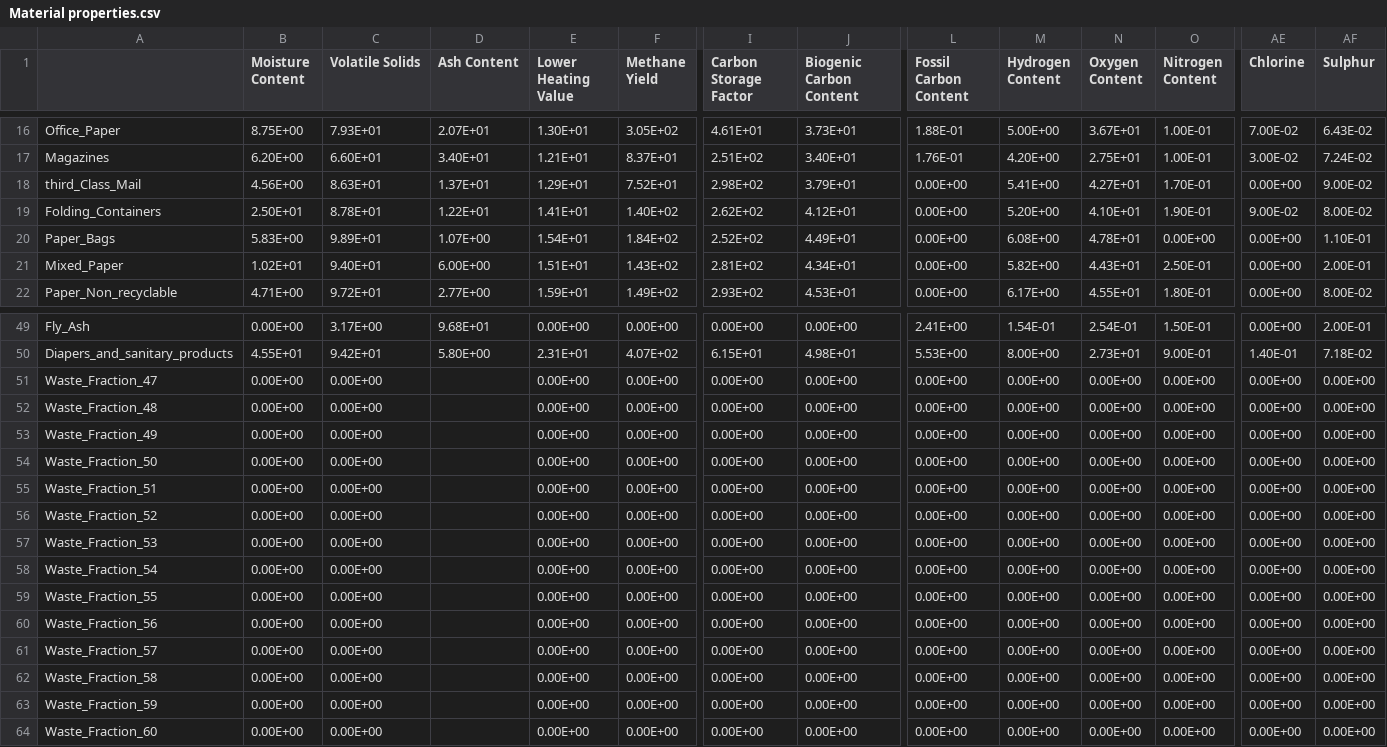
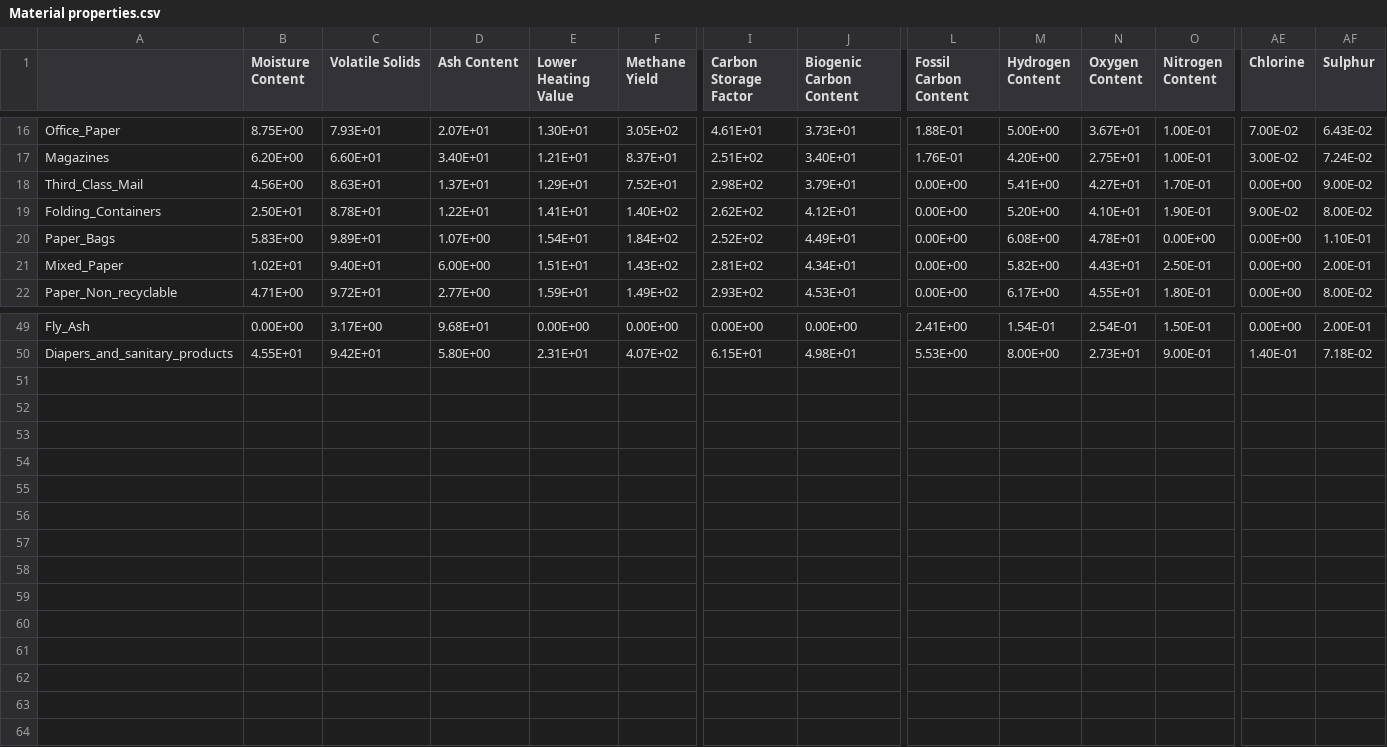
Before and after one commit to SwolfPy-Project/swolfpy-inputdata, a CSV file: swolfpy_inputdata/Data/Material properties.csv, drawn as a sheet; only a part is shown, gaps mark what is left out; rows hold the shown columns only; the diff names each change by its address in the sheet, - before the commit and + after, or states it on an @@ line.

Commit message:
Rename: third_Class_Mail -> Third_Class_Mail

```diff
--- a/swolfpy_inputdata/Data/Material properties.csv
+++ b/swolfpy_inputdata/Data/Material properties.csv
-A18: third_Class_Mail
+A18: Third_Class_Mail
-row 51: Waste_Fraction_47 | 0.00E+00 | 0.00E+00 |  | 0.00E+00 | 0.00E+00 | 0.00E+00 | 0.00E+00 | 0.00E+00 | 0.00E+00 | 0.00E+00 | 0.00E+00 | 0.00E+00 | 0.00E+00
-row 52: Waste_Fraction_48 | 0.00E+00 | 0.00E+00 |  | 0.00E+00 | 0.00E+00 | 0.00E+00 | 0.00E+00 | 0.00E+00 | 0.00E+00 | 0.00E+00 | 0.00E+00 | 0.00E+00 | 0.00E+00
-row 53: Waste_Fraction_49 | 0.00E+00 | 0.00E+00 |  | 0.00E+00 | 0.00E+00 | 0.00E+00 | 0.00E+00 | 0.00E+00 | 0.00E+00 | 0.00E+00 | 0.00E+00 | 0.00E+00 | 0.00E+00
-row 54: Waste_Fraction_50 | 0.00E+00 | 0.00E+00 |  | 0.00E+00 | 0.00E+00 | 0.00E+00 | 0.00E+00 | 0.00E+00 | 0.00E+00 | 0.00E+00 | 0.00E+00 | 0.00E+00 | 0.00E+00
-row 55: Waste_Fraction_51 | 0.00E+00 | 0.00E+00 |  | 0.00E+00 | 0.00E+00 | 0.00E+00 | 0.00E+00 | 0.00E+00 | 0.00E+00 | 0.00E+00 | 0.00E+00 | 0.00E+00 | 0.00E+00
-row 56: Waste_Fraction_52 | 0.00E+00 | 0.00E+00 |  | 0.00E+00 | 0.00E+00 | 0.00E+00 | 0.00E+00 | 0.00E+00 | 0.00E+00 | 0.00E+00 | 0.00E+00 | 0.00E+00 | 0.00E+00
-row 57: Waste_Fraction_53 | 0.00E+00 | 0.00E+00 |  | 0.00E+00 | 0.00E+00 | 0.00E+00 | 0.00E+00 | 0.00E+00 | 0.00E+00 | 0.00E+00 | 0.00E+00 | 0.00E+00 | 0.00E+00
-row 58: Waste_Fraction_54 | 0.00E+00 | 0.00E+00 |  | 0.00E+00 | 0.00E+00 | 0.00E+00 | 0.00E+00 | 0.00E+00 | 0.00E+00 | 0.00E+00 | 0.00E+00 | 0.00E+00 | 0.00E+00
-row 59: Waste_Fraction_55 | 0.00E+00 | 0.00E+00 |  | 0.00E+00 | 0.00E+00 | 0.00E+00 | 0.00E+00 | 0.00E+00 | 0.00E+00 | 0.00E+00 | 0.00E+00 | 0.00E+00 | 0.00E+00
-row 60: Waste_Fraction_56 | 0.00E+00 | 0.00E+00 |  | 0.00E+00 | 0.00E+00 | 0.00E+00 | 0.00E+00 | 0.00E+00 | 0.00E+00 | 0.00E+00 | 0.00E+00 | 0.00E+00 | 0.00E+00
-row 61: Waste_Fraction_57 | 0.00E+00 | 0.00E+00 |  | 0.00E+00 | 0.00E+00 | 0.00E+00 | 0.00E+00 | 0.00E+00 | 0.00E+00 | 0.00E+00 | 0.00E+00 | 0.00E+00 | 0.00E+00
-row 62: Waste_Fraction_58 | 0.00E+00 | 0.00E+00 |  | 0.00E+00 | 0.00E+00 | 0.00E+00 | 0.00E+00 | 0.00E+00 | 0.00E+00 | 0.00E+00 | 0.00E+00 | 0.00E+00 | 0.00E+00
-row 63: Waste_Fraction_59 | 0.00E+00 | 0.00E+00 |  | 0.00E+00 | 0.00E+00 | 0.00E+00 | 0.00E+00 | 0.00E+00 | 0.00E+00 | 0.00E+00 | 0.00E+00 | 0.00E+00 | 0.00E+00
-row 64: Waste_Fraction_60 | 0.00E+00 | 0.00E+00 |  | 0.00E+00 | 0.00E+00 | 0.00E+00 | 0.00E+00 | 0.00E+00 | 0.00E+00 | 0.00E+00 | 0.00E+00 | 0.00E+00 | 0.00E+00
```
Also changed, not shown: swolfpy_inputdata/Data/AD_Input.csv, swolfpy_inputdata/Data/Comp_Input.csv, 9 other files.
